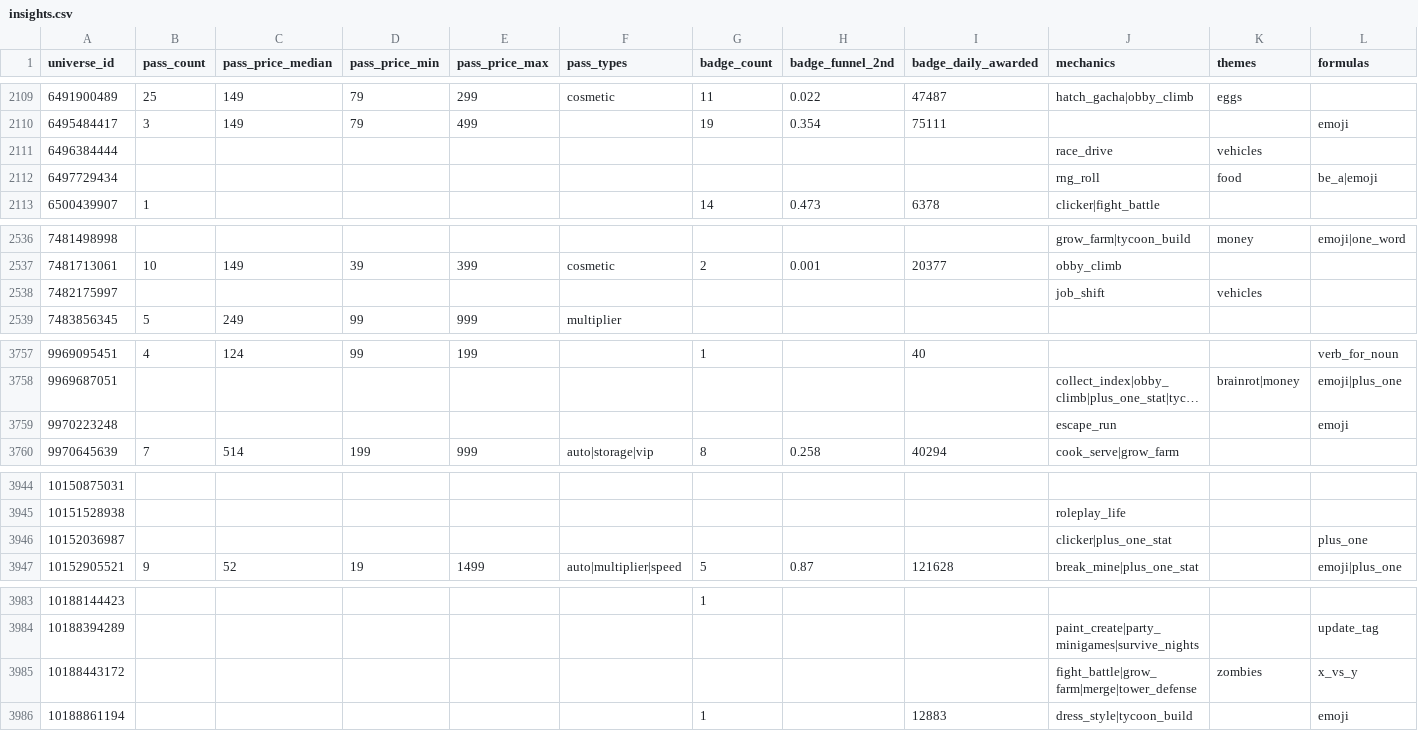
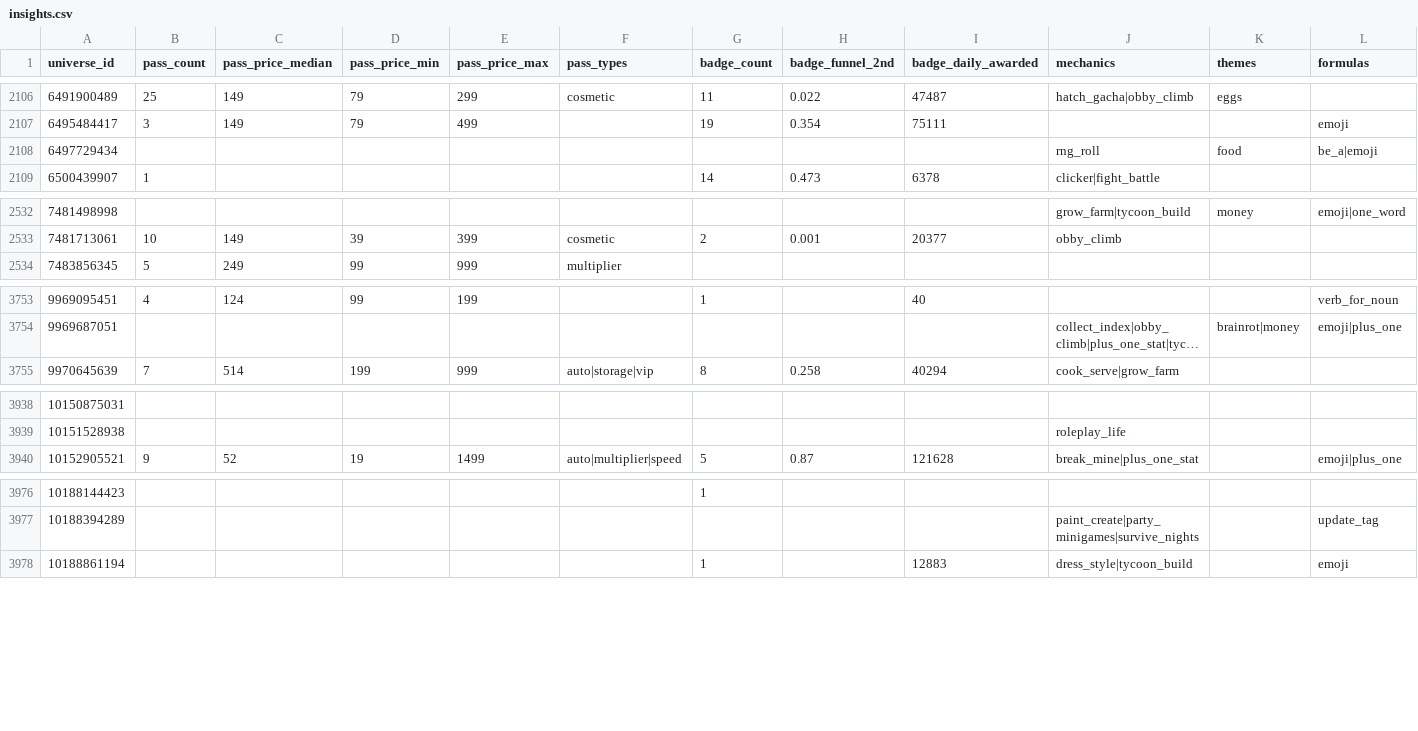
Before and after one commit to Smoove061/roblox-trend-tracker, a CSV file: data/insights.csv, drawn as a sheet; only a part is shown, gaps mark what is left out; long unchanged cells end in …; removed rows and columns are numbered as before the commit, all else as after; the diff covers the shown part only; the diff names each change by its address in the sheet, - before the commit and + after, or states it on an @@ line.

```diff
--- a/data/insights.csv
+++ b/data/insights.csv
-row 2111: 6496384444 |  |  |  |  |  |  |  |  | race_drive | vehicles
-row 2538: 7482175997 |  |  |  |  |  |  |  |  | job_shift | vehicles
-row 3759: 9970223248 |  |  |  |  |  |  |  |  | escape_run |  | emoji
-row 3946: 10152036987 |  |  |  |  |  |  |  |  | clicker|plus_one_stat |  | plus_one
-row 3985: 10188443172 |  |  |  |  |  |  |  |  | fight_battle|grow_farm|merge|tower_defense | zombies | x_vs_y
```
Also changed, not shown: 10 added rows and 10 removed rows elsewhere in this file.
